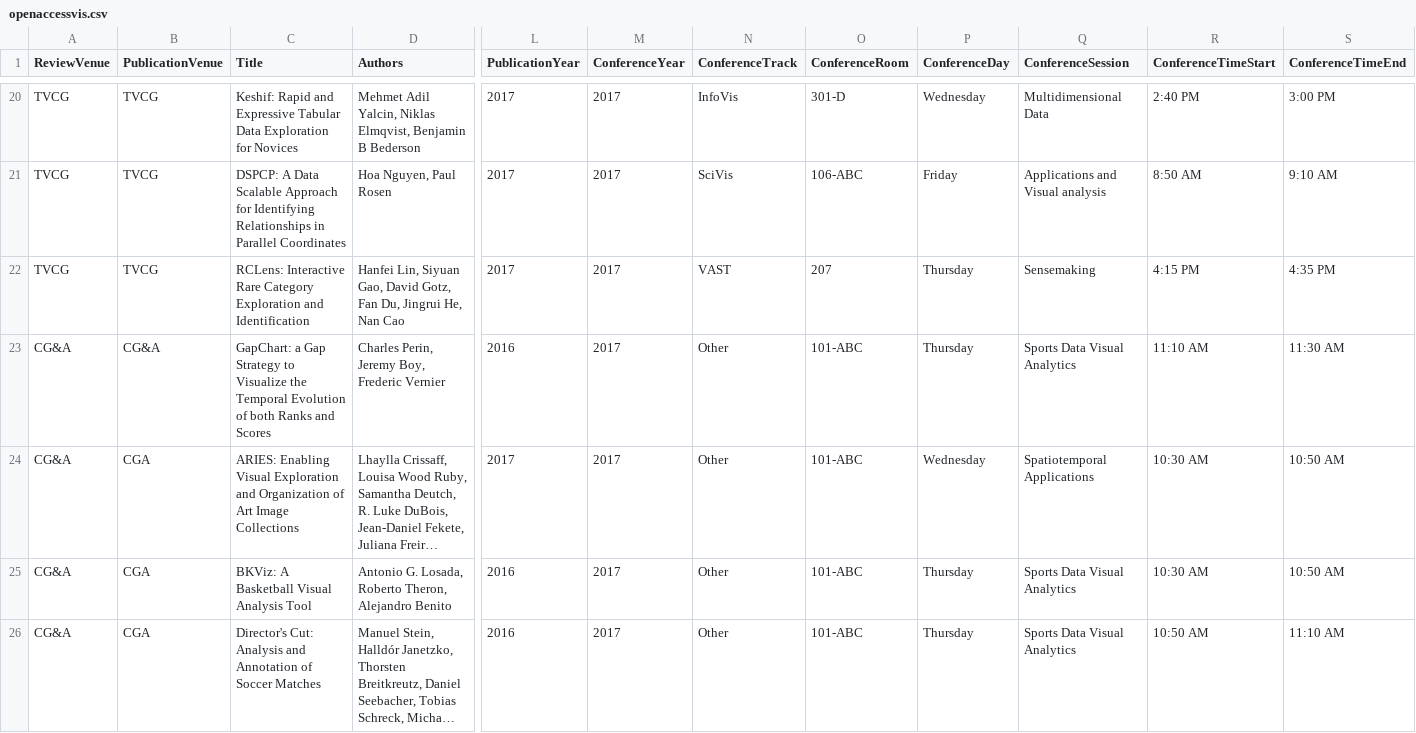
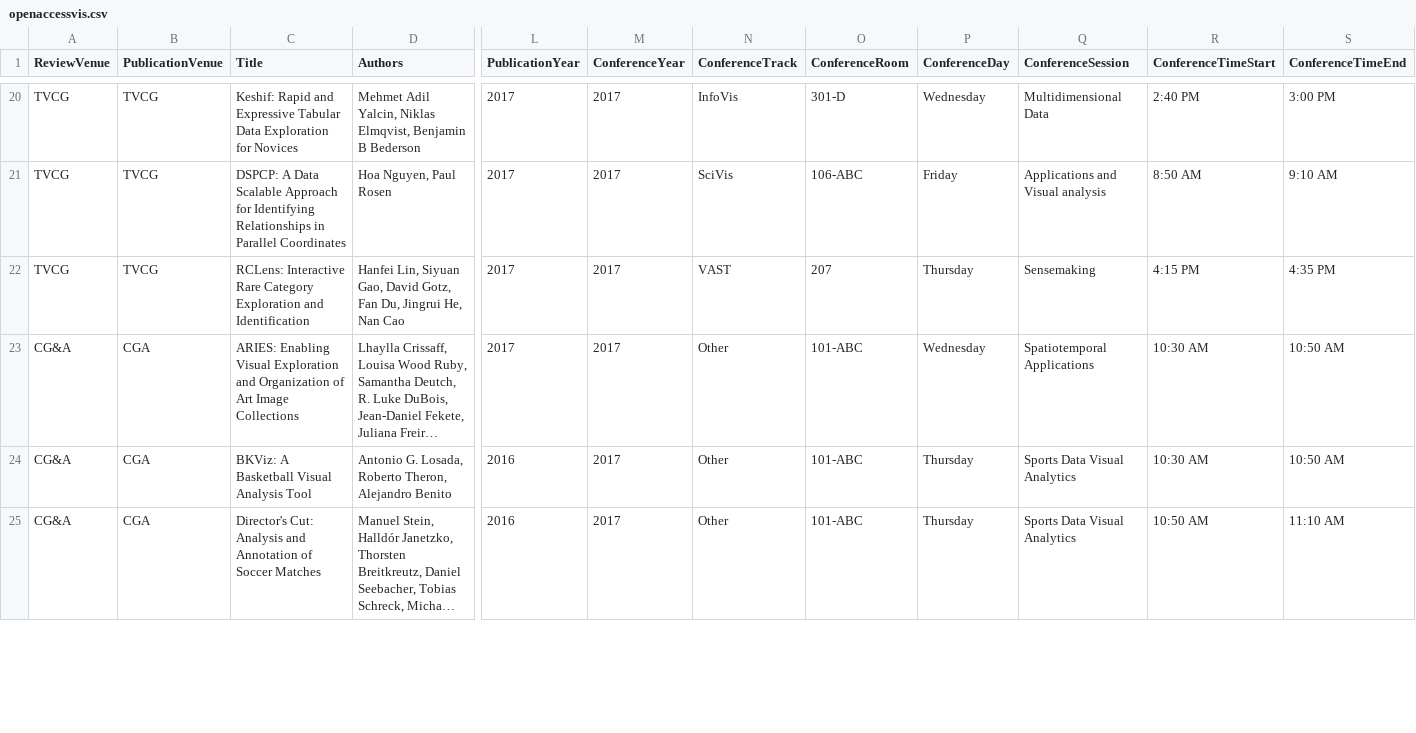
Before and after one commit to steveharoz/open-access-vis, a CSV file: openaccessvis.csv, drawn as a sheet; only a part is shown, gaps mark what is left out; long unchanged cells end in …; removed rows and columns are numbered as before the commit, all else as after; rows hold the shown columns only; the diff covers the shown part only; the diff names each change by its address in the sheet, - before the commit and + after, or states it on an @@ line.

Commit message:
data (issue #34)

```diff
--- a/openaccessvis.csv
+++ b/openaccessvis.csv
-row 23: CG&A | CG&A | GapChart: a Gap Strategy to Visualize the Temporal Evolution of both Ranks and Scores | Charles Perin, Jeremy Boy, Frederic Vernier | 2016 | 2017 | Other | 101-ABC | Thursday | Sports Data Visual Analytics | 11:10 AM | 11:30 AM
```
Also changed, not shown: 1 added row elsewhere in this file.
